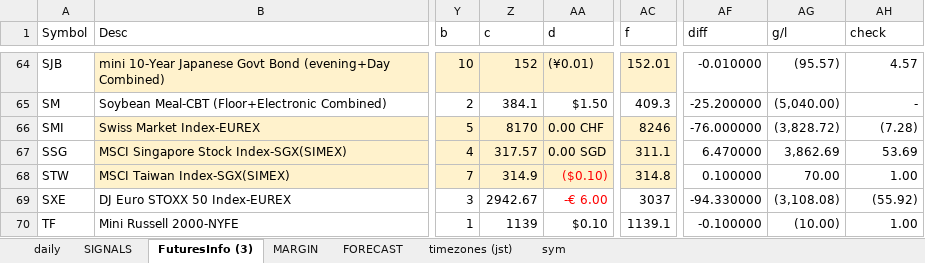
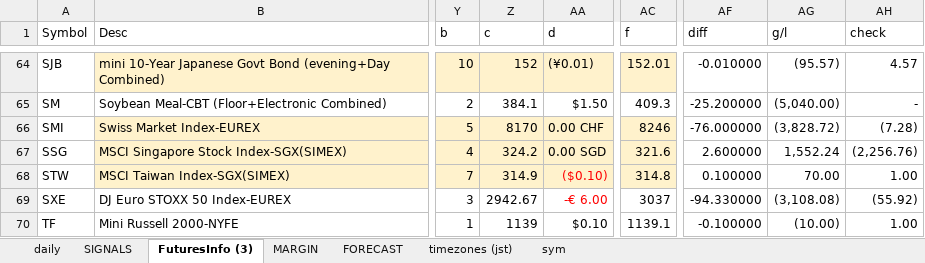
Before and after one commit to hasakura511/ML-TSDP, an Excel workbook: data/systems/SIGNALBOOK4.xlsx, sheet FuturesInfo (3), drawn as a sheet; only a part is shown, gaps mark what is left out; values as stored, in another font and other column widths than the file's, no borders; conditional formats not drawn; 1 other sheet too large or unreadable and not compared; the diff names each change by its address in the sheet, - before the commit and + after, or states it on an @@ line.

```diff
--- a/data/systems/SIGNALBOOK4.xlsx (sheet FuturesInfo (3))
+++ b/data/systems/SIGNALBOOK4.xlsx (sheet FuturesInfo (3))
-Z67 (c): 317.57
+Z67 (c): 324.2
-AC67 (f): 311.1
+AC67 (f): 321.6
-AF67 (diff): 6.470000
+AF67 (diff): 2.600000
-AG67 (g/l): 3,862.69
+AG67 (g/l): 1,552.24
-AH67 (check): 53.69
+AH67 (check): (2,256.76)
```
Also changed, not shown: sheet daily, charts or pictures, 3 other files.
